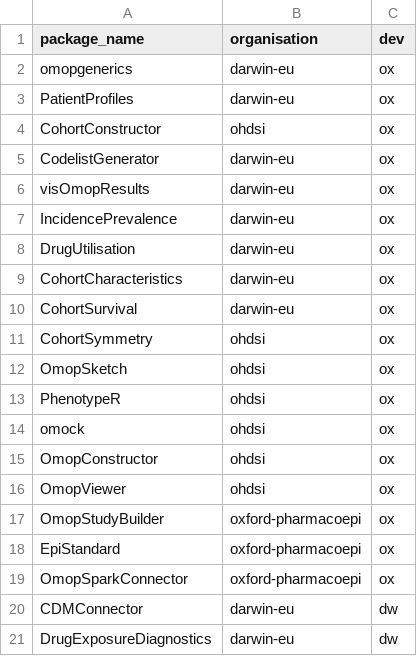
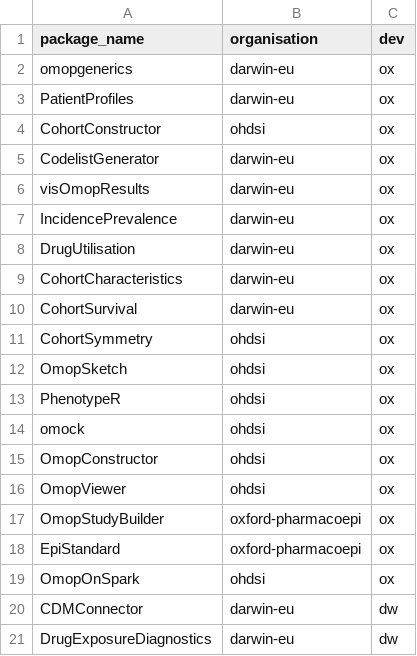
Before and after one commit to oxford-pharmacoepi/Oxinfer, a CSV file: newsletter/packages.csv, drawn as a sheet.

```diff
--- a/newsletter/packages.csv
+++ b/newsletter/packages.csv
@@ -18,3 +18,3 @@ OmopStudyBuilder, oxford-pharmacoepi, ox
 EpiStandard, oxford-pharmacoepi, ox
-OmopSparkConnector, oxford-pharmacoepi, ox
+OmopOnSpark, ohdsi, ox
 CDMConnector, darwin-eu, dw
```
Also changed, not shown: 2 other files.
